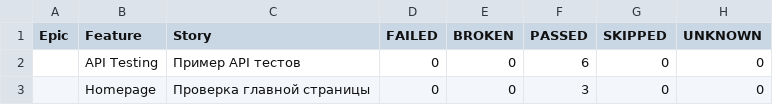
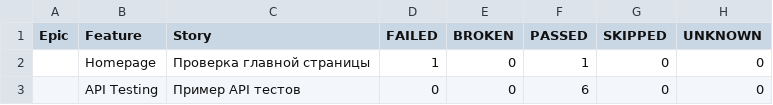
Before and after one commit to evometaio/catalog_autotests, a CSV file: data/behaviors.csv, drawn as a sheet; removed rows and columns are numbered as before the commit, all else as after; the diff names each change by its address in the sheet, - before the commit and + after, or states it on an @@ line.

```diff
--- a/data/behaviors.csv
+++ b/data/behaviors.csv
+row 2:  | Homepage | Проверка главной страницы | 1 | 0 | 1 | 0 | 0
-row 3:  | Homepage | Проверка главной страницы | 0 | 0 | 3 | 0 | 0
```
Also changed, not shown: data/suites.csv, 46 other files.
